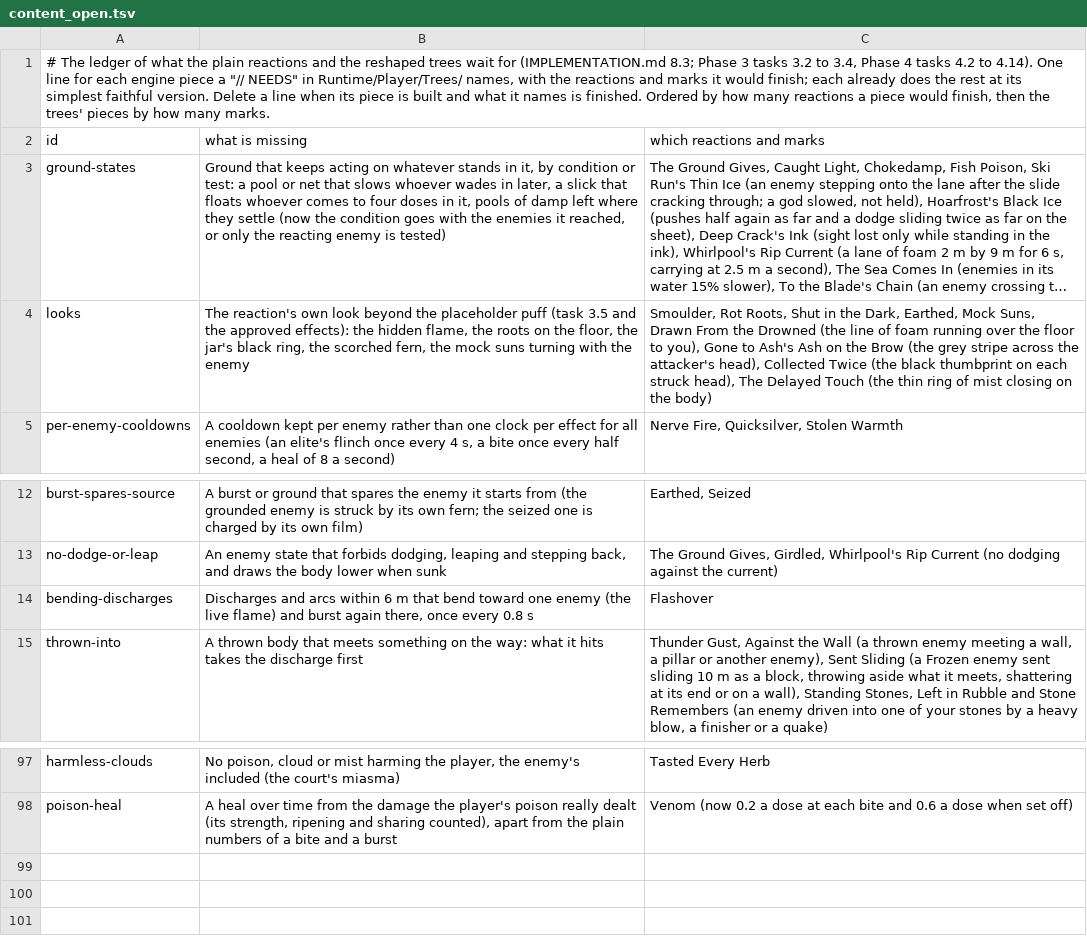
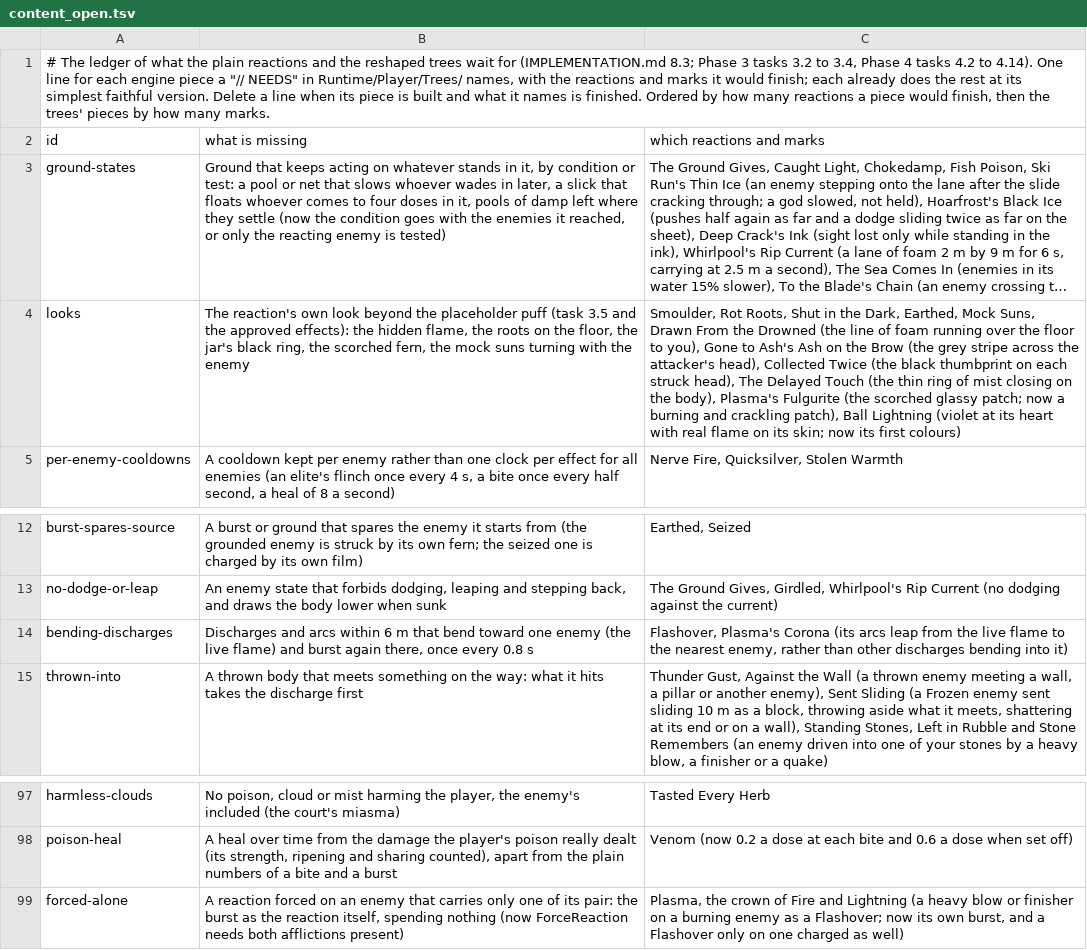
Before and after one commit to Rohanp725/Project-Clover, a TSV file: docs/design/steel/content_open.tsv, drawn as a sheet; only a part is shown, gaps mark what is left out; long unchanged cells end in …; the diff names each change by its address in the sheet, - before the commit and + after, or states it on an @@ line.

```diff
--- a/docs/design/steel/content_open.tsv
+++ b/docs/design/steel/content_open.tsv
-C4 (which reactions and marks): …on the body)
+C4 (which reactions and marks): …on the body), Plasma's Fulgurite (the scorched glassy patch; now a burning and crackling patch), Ball Lightning (violet at its heart with real flame on its skin; now its first colours)
-C14 (which reactions and marks): Flashover
+C14 (which reactions and marks): Flashover, Plasma's Corona (its arcs leap from the live flame to the nearest enemy, rather than other discharges bending into it)
+row 99: forced-alone | A reaction forced on an enemy that carries only one of its pair: the burst as the reaction itself, spending nothing (now ForceReaction needs both afflictions present) | Plasma, the crown of Fire and Lightning (a heavy blow or finisher on a burning enemy as a Flashover; now its own burst, and a Flashover only on one charged as well)
```
Also changed, not shown: 11 other files.
